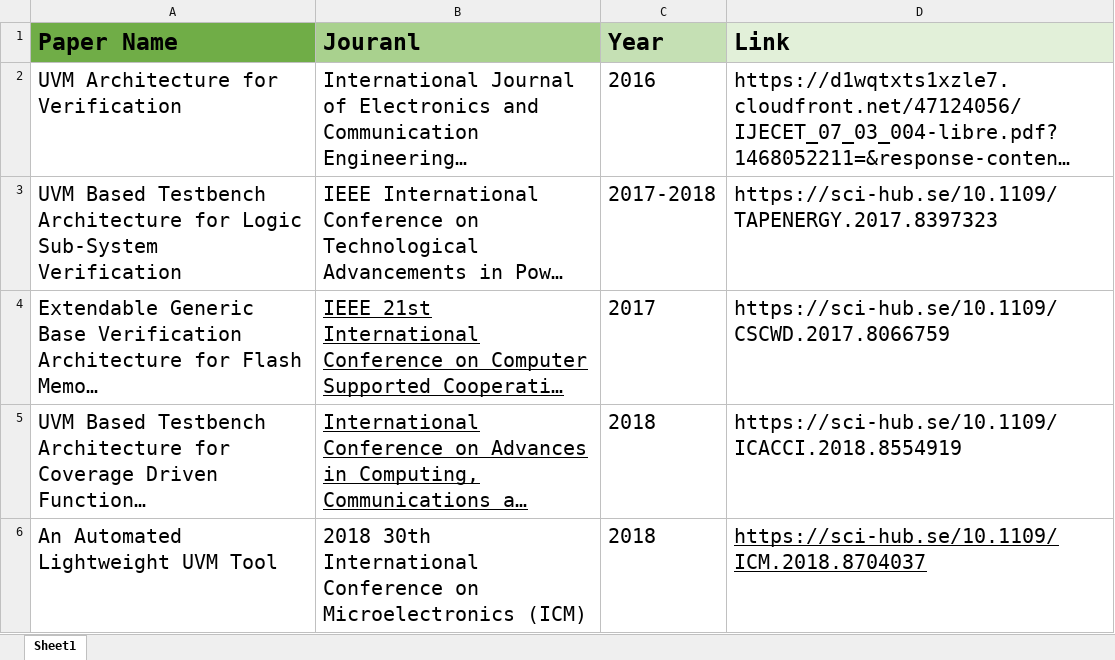
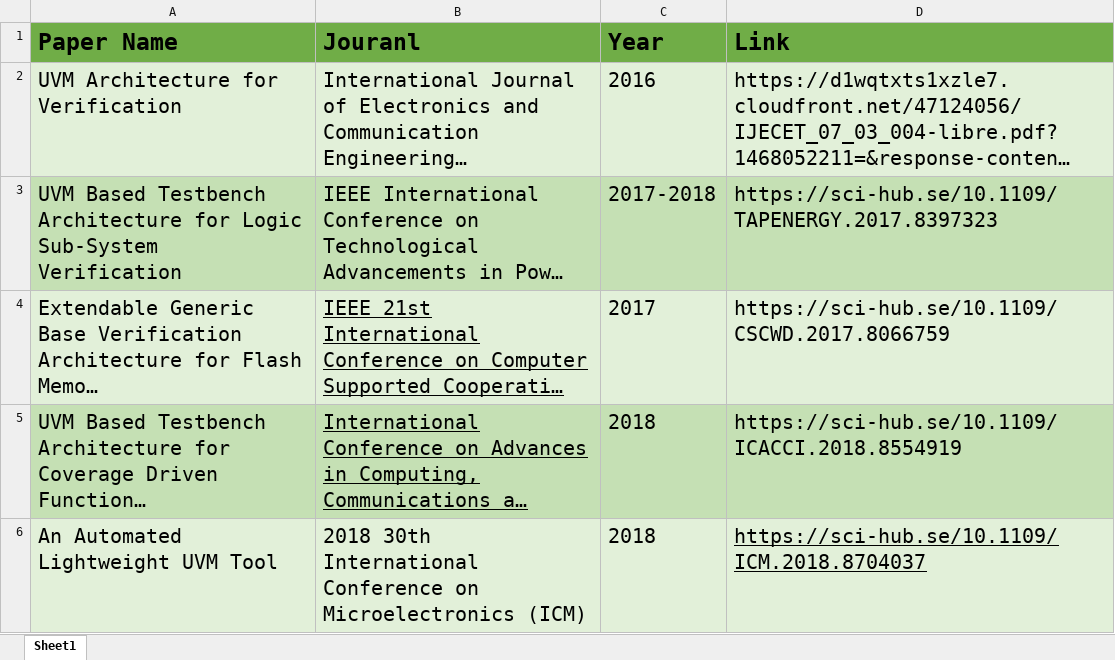
Before and after one commit to reem298/Research-Fundamentals-Course-, an Excel workbook: Research Fundamentals-UVM papers.xlsx, sheet Sheet1, drawn as a sheet; only a part is shown; long unchanged cells end in …; values as stored, in another font and other column widths than the file's, no borders; the diff covers the shown part only; the diff names each change by its address in the sheet, - before the commit and + after, or states it on an @@ line.

Commit message:
updated excel sheet

```diff
--- a/Research Fundamentals-UVM papers.xlsx (sheet Sheet1)
+++ b/Research Fundamentals-UVM papers.xlsx (sheet Sheet1)
-B1 fill: #A9D18E
+B1 fill: #70AD47
-C1 fill: #C5E0B4
+C1 fill: #70AD47
-D1 fill: #E2F0D9
+D1 fill: #70AD47
-A2:D2 fill: none
+A2:D2 fill: #E2F0D9
-A3:D3 fill: none
+A3:D3 fill: #C5E0B4
-A4:D4 fill: none
+A4:D4 fill: #E2F0D9
-A5:D5 fill: none
+A5:D5 fill: #C5E0B4
-A6:D6 fill: none
+A6:D6 fill: #E2F0D9
```
Also changed, not shown: 4 added rows elsewhere in this sheet.
